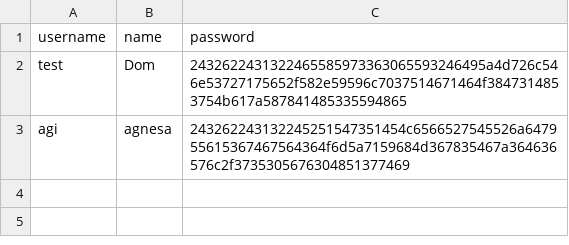
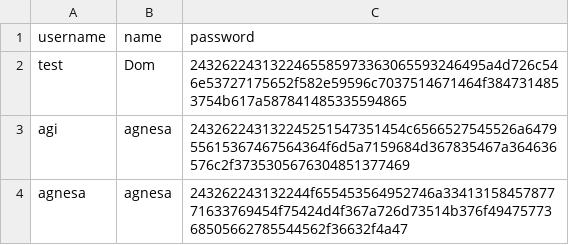
Before and after one commit to Blertaaaaa/myapp-daten, a CSV file: MyLoginTable.csv, drawn as a sheet; the diff names each change by its address in the sheet, - before the commit and + after, or states it on an @@ line.

Commit message:
added new user

```diff
--- a/MyLoginTable.csv
+++ b/MyLoginTable.csv
+row 4: agnesa | agnesa | 243262243132244f655453564952746a3341315845787771633769454f75424d4f367a726d73514b376f4947577368505662785544562f36632f4a47
```
